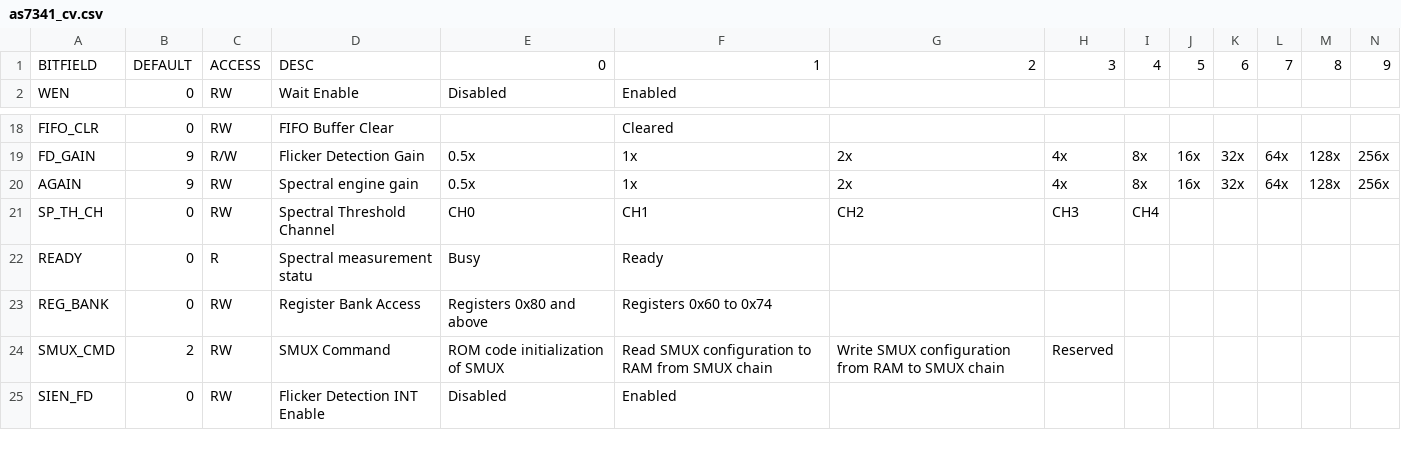
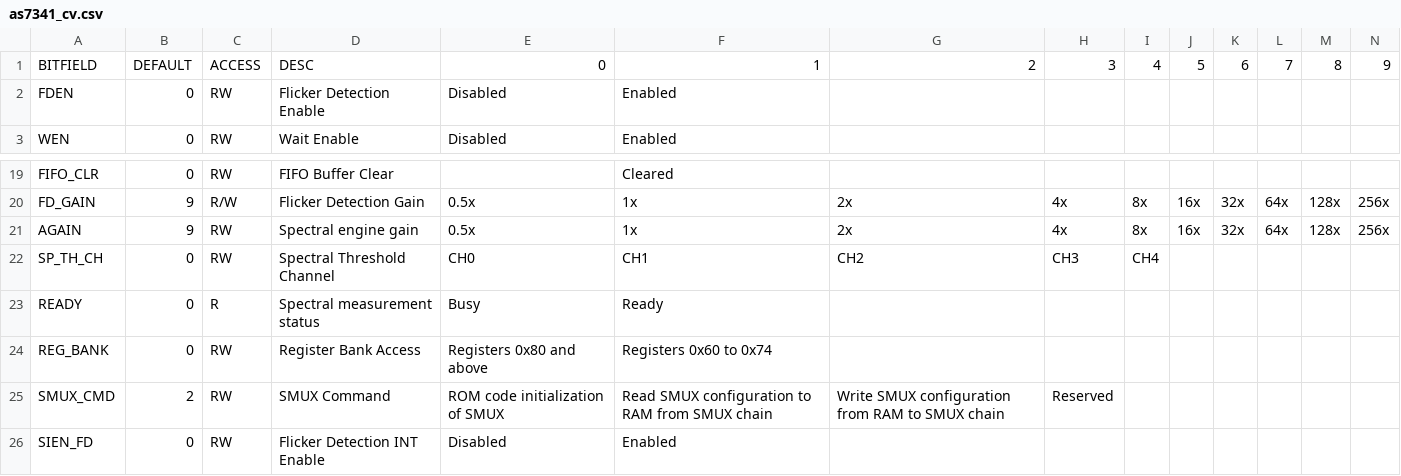
Before and after one commit to siddacious/i2c_transactions_hla, a CSV file: maps/as7341_cv.csv, drawn as a sheet; only a part is shown, gaps mark what is left out; addresses are those after the commit; rows hold the shown columns only; the diff covers the shown part only; the diff names each change by its address in the sheet, - before the commit and + after, or states it on an @@ line.

```diff
--- a/maps/as7341_cv.csv
+++ b/maps/as7341_cv.csv
+row 2: FDEN | 0 | RW | Flicker Detection Enable | Disabled | Enabled
-D23: Spectral measurement statu
+D23: Spectral measurement status
```
Also changed, not shown: 9 added rows, 1 removed row and 19 edited cells elsewhere in this file, maps/as7341_map_update.csv, 2 other files.
